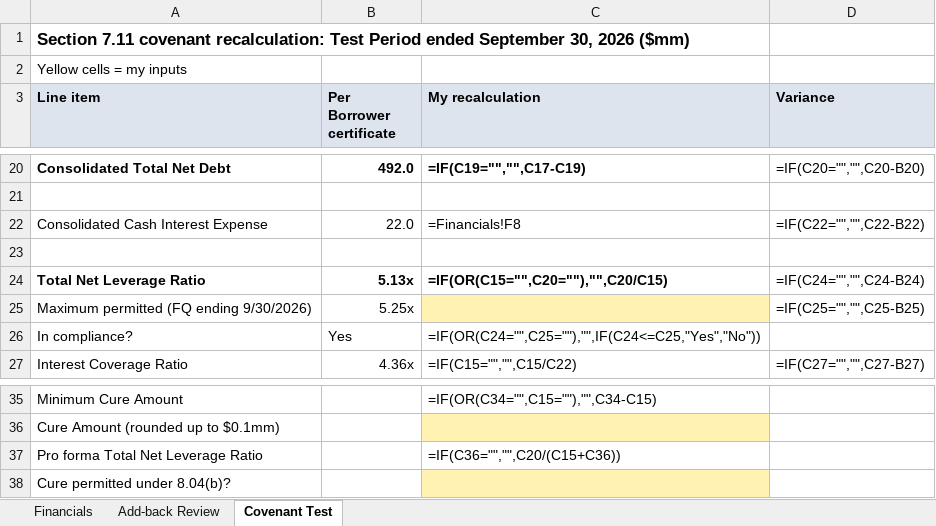
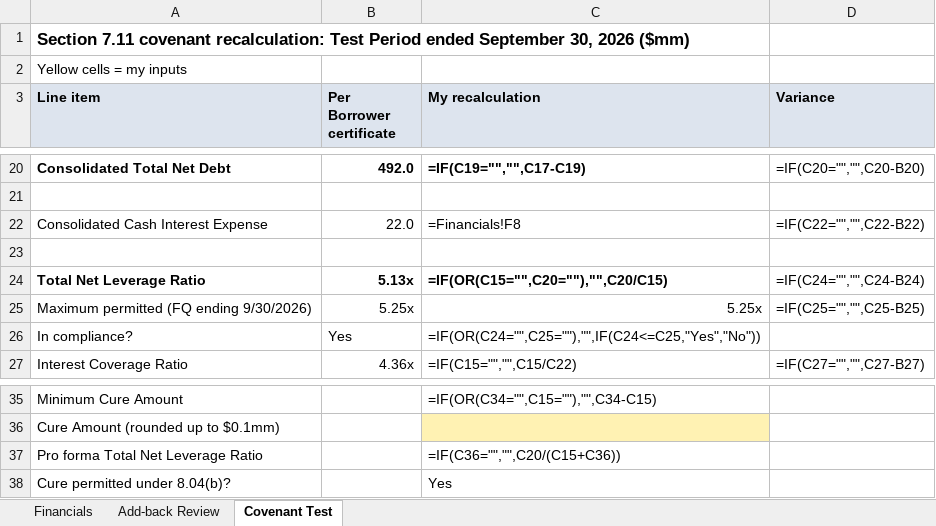
Before and after one commit to navingamage/research, an Excel workbook: task1-bzie0068-covenant-test/upload/inputs/Kestrel_Ridge_Q3_2026_Financials.xlsx, sheet Covenant Test, drawn as a sheet; only a part is shown, gaps mark what is left out; values as stored, in another font and other column widths than the file's, no borders; formulas without a stored value are shown as written; the diff names each change by its address in the sheet, - before the commit and + after, or states it on an @@ line.

Commit message:
Simplify task 1 script and inputs

```diff
--- a/task1-bzie0068-covenant-test/upload/inputs/Kestrel_Ridge_Q3_2026_Financials.xlsx (sheet Covenant Test)
+++ b/task1-bzie0068-covenant-test/upload/inputs/Kestrel_Ridge_Q3_2026_Financials.xlsx (sheet Covenant Test)
-C25 (My recalculation): (empty)
+C25 (My recalculation): 5.25x
-C25 fill: #FFF2B3
+C25 fill: none
-C38 (My recalculation): (empty)
+C38 (My recalculation): Yes
-C38 fill: #FFF2B3
+C38 fill: none
```
Also changed, not shown: 3 other files.
